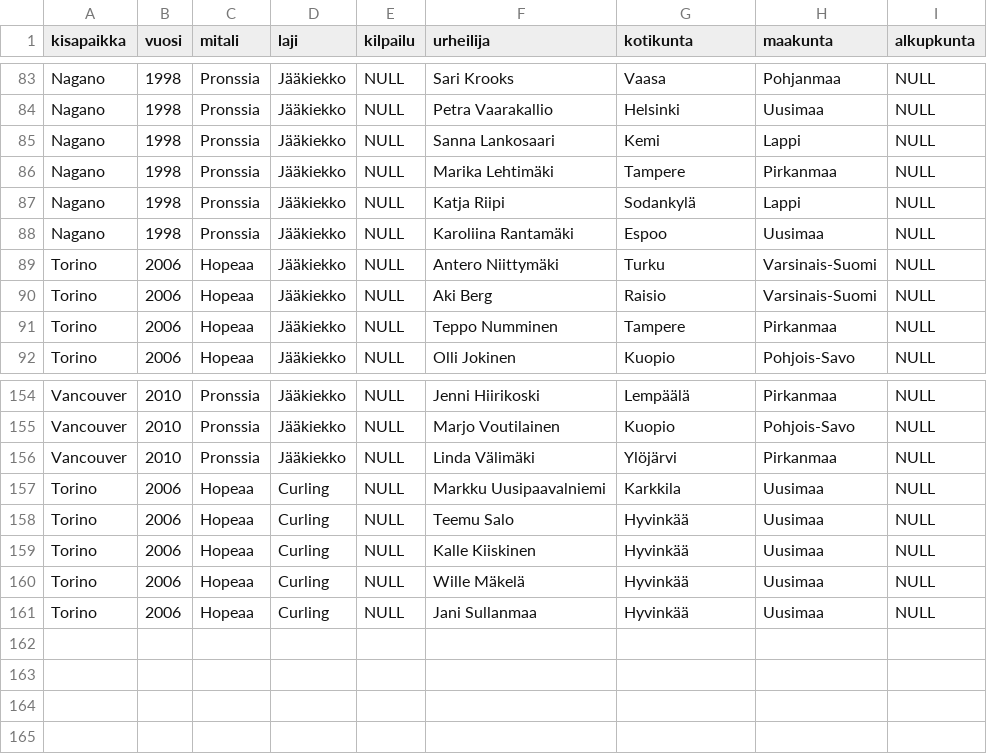
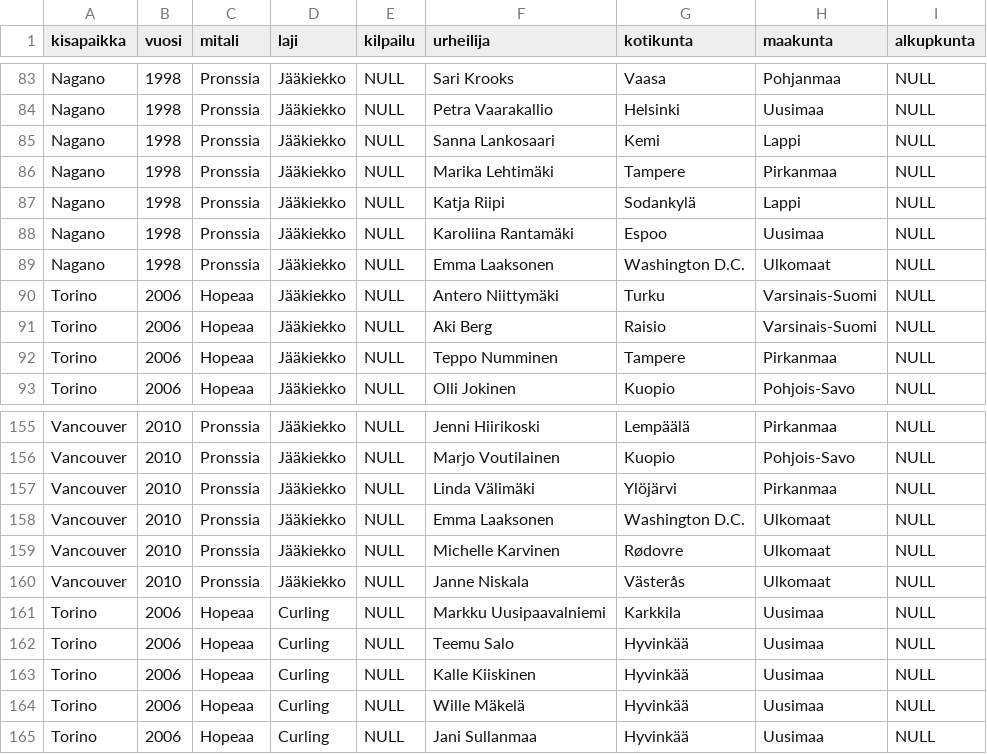
Before and after one commit to kiuru/winter-olympics, a CSV file: data/joukkueurheilijat.csv, drawn as a sheet; only a part is shown, gaps mark what is left out.

Commit message:
add missing foreign countries rows in team sport data file

```diff
--- a/data/joukkueurheilijat.csv
+++ b/data/joukkueurheilijat.csv
@@ -88,2 +88,3 @@ Nagano;1998;Pronssia;Jääkiekko;NULL;Katja Riipi;Sodankylä;Lappi;NULL
 Nagano;1998;Pronssia;Jääkiekko;NULL;Karoliina Rantamäki;Espoo;Uusimaa;NULL
+Nagano;1998;Pronssia;Jääkiekko;NULL;Emma Laaksonen;Washington D.C.;Ulkomaat;NULL
 Torino;2006;Hopeaa;Jääkiekko;NULL;Antero Niittymäki;Turku;Varsinais-Suomi;NULL
@@ -156,2 +157,5 @@ Vancouver;2010;Pronssia;Jääkiekko;NULL;Marjo Voutilainen;Kuopio;Pohjois-Savo;N
 Vancouver;2010;Pronssia;Jääkiekko;NULL;Linda Välimäki;Ylöjärvi;Pirkanmaa;NULL
+Vancouver;2010;Pronssia;Jääkiekko;NULL;Emma Laaksonen;Washington D.C.;Ulkomaat;NULL
+Vancouver;2010;Pronssia;Jääkiekko;NULL;Michelle Karvinen;Rødovre;Ulkomaat;NULL
+Vancouver;2010;Pronssia;Jääkiekko;NULL;Janne Niskala;Västerås;Ulkomaat;NULL
 Torino;2006;Hopeaa;Curling;NULL;Markku Uusipaavalniemi;Karkkila;Uusimaa;NULL
```
Also changed, not shown: 2 other files.
